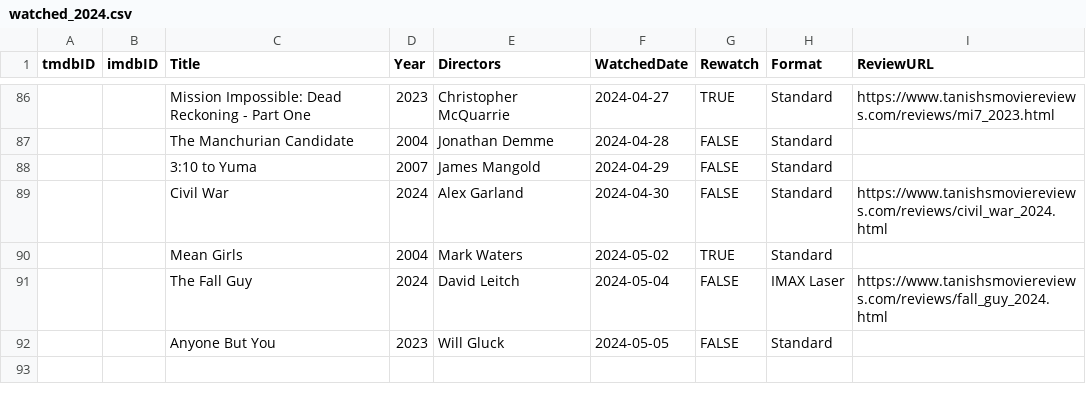
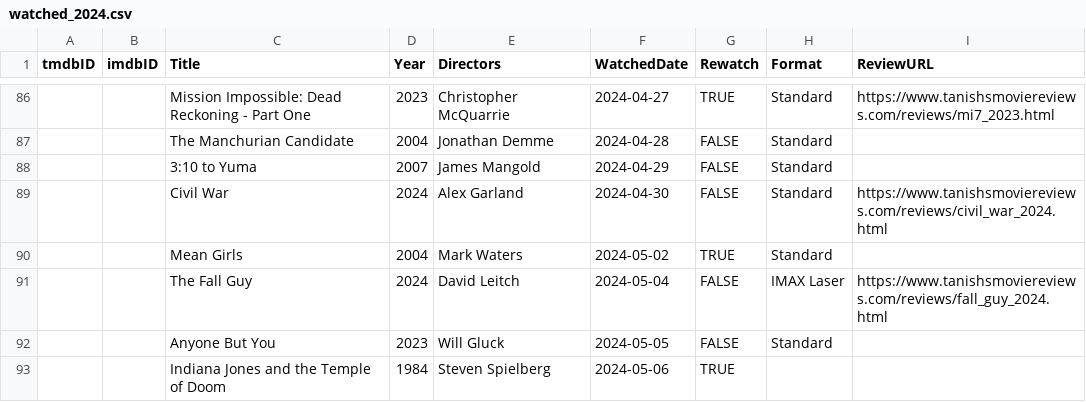
Before and after one commit to Stoginator/MovieReviews, a CSV file: assets/csvs/watched_2024.csv, drawn as a sheet; only a part is shown, gaps mark what is left out.

Commit message:
Watched temple of doom

```diff
--- a/assets/csvs/watched_2024.csv
+++ b/assets/csvs/watched_2024.csv
@@ -92 +92,2 @@
 "","","Anyone But You","2023","Will Gluck","2024-05-05","FALSE","Standard",""
+"","","Indiana Jones and the Temple of Doom","1984","Steven Spielberg","2024-05-06","TRUE","",""
```
Also changed, not shown: 2 other files.
